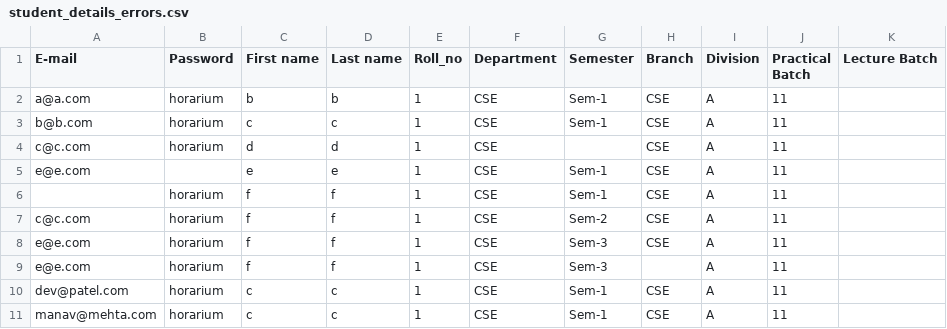
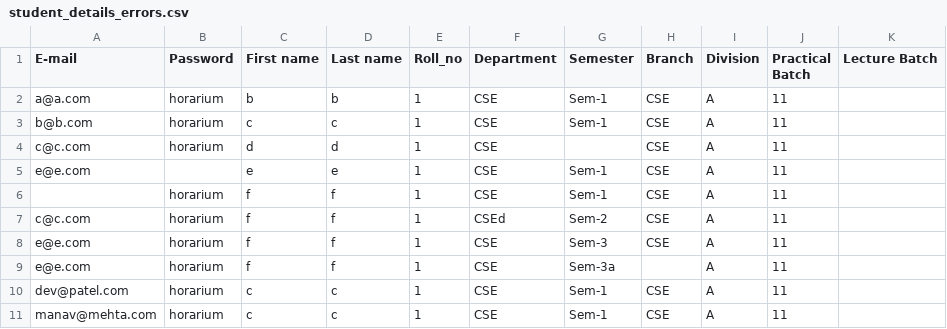
Before and after one commit to TheCyberAlchemist/Horarium, a CSV file: admin_V1/student_details_errors.csv, drawn as a sheet.

```diff
--- a/admin_V1/student_details_errors.csv
+++ b/admin_V1/student_details_errors.csv
@@ -6,5 +6,5 @@ e@e.com,,e,e,1,CSE,Sem-1,CSE,A,11,
 ,horarium,f,f,1,CSE,Sem-1,CSE,A,11,
-c@c.com,horarium,f,f,1,CSE,Sem-2,CSE,A,11,
+c@c.com,horarium,f,f,1,CSEd,Sem-2,CSE,A,11,
 e@e.com,horarium,f,f,1,CSE,Sem-3,CSE,A,11,
-e@e.com,horarium,f,f,1,CSE,Sem-3,,A,11,
+e@e.com,horarium,f,f,1,CSE,Sem-3a,,A,11,
 dev@patel.com,horarium,c,c,1,CSE,Sem-1,CSE,A,11,
```
Also changed, not shown: 10 other files.
